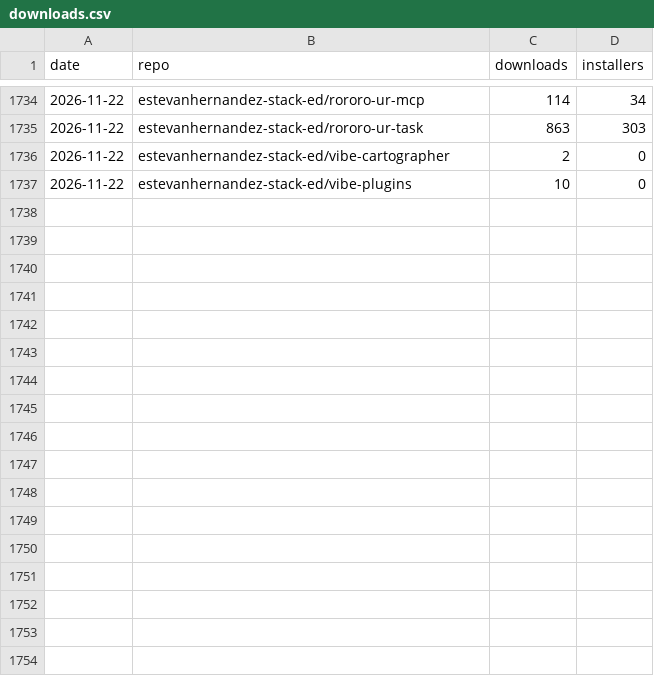
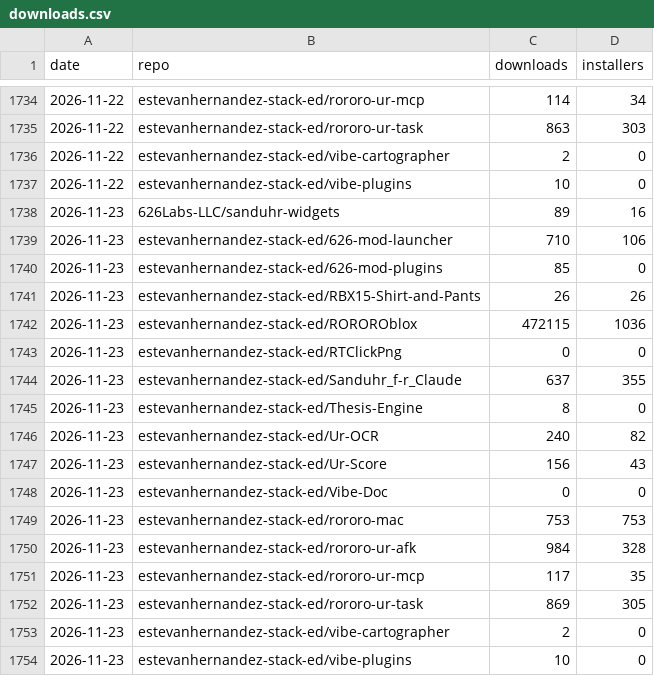
Before and after one commit to 626Labs-LLC/626Labs-LLC.github.io, a CSV file: data/downloads.csv, drawn as a sheet; only a part is shown, gaps mark what is left out; the diff names each change by its address in the sheet, - before the commit and + after, or states it on an @@ line.

```diff
--- a/data/downloads.csv
+++ b/data/downloads.csv
+row 1738: 2026-11-23 | 626Labs-LLC/sanduhr-widgets | 89 | 16
+row 1739: 2026-11-23 | estevanhernandez-stack-ed/626-mod-launcher | 710 | 106
+row 1740: 2026-11-23 | estevanhernandez-stack-ed/626-mod-plugins | 85 | 0
+row 1741: 2026-11-23 | estevanhernandez-stack-ed/RBX15-Shirt-and-Pants | 26 | 26
+row 1742: 2026-11-23 | estevanhernandez-stack-ed/ROROROblox | 472115 | 1036
+row 1743: 2026-11-23 | estevanhernandez-stack-ed/RTClickPng | 0 | 0
+row 1744: 2026-11-23 | estevanhernandez-stack-ed/Sanduhr_f-r_Claude | 637 | 355
+row 1745: 2026-11-23 | estevanhernandez-stack-ed/Thesis-Engine | 8 | 0
+row 1746: 2026-11-23 | estevanhernandez-stack-ed/Ur-OCR | 240 | 82
+row 1747: 2026-11-23 | estevanhernandez-stack-ed/Ur-Score | 156 | 43
+row 1748: 2026-11-23 | estevanhernandez-stack-ed/Vibe-Doc | 0 | 0
+row 1749: 2026-11-23 | estevanhernandez-stack-ed/rororo-mac | 753 | 753
+row 1750: 2026-11-23 | estevanhernandez-stack-ed/rororo-ur-afk | 984 | 328
+row 1751: 2026-11-23 | estevanhernandez-stack-ed/rororo-ur-mcp | 117 | 35
+row 1752: 2026-11-23 | estevanhernandez-stack-ed/rororo-ur-task | 869 | 305
+row 1753: 2026-11-23 | estevanhernandez-stack-ed/vibe-cartographer | 2 | 0
+row 1754: 2026-11-23 | estevanhernandez-stack-ed/vibe-plugins | 10 | 0
```
Also changed, not shown: 1 other file.
